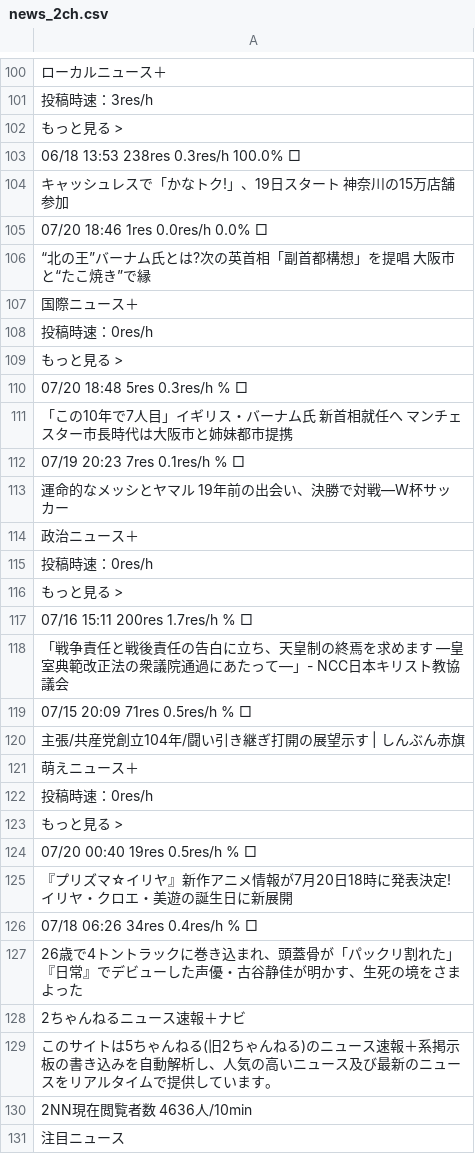
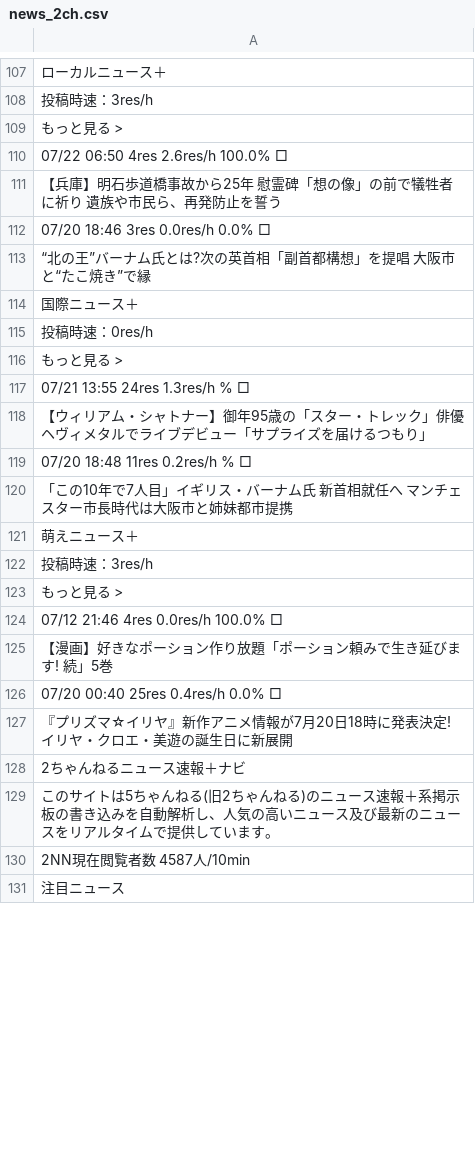
Before and after one commit to keroppa88/news, a CSV file: news_2ch.csv, drawn as a sheet; only a part is shown, gaps mark what is left out; the diff covers the shown part only.

```diff
--- a/news_2ch.csv
+++ b/news_2ch.csv
@@ -102,5 +109,5 @@
 "もっと見る >"
-"06/18 13:53 238res 0.3res/h 100.0% □"
-"キャッシュレスで「かなトク!」、19日スタート 神奈川の15万店舗参加 "
-"07/20 18:46 1res 0.0res/h 0.0% □"
+"07/22 06:50 4res 2.6res/h 100.0% □"
+"【兵庫】明石歩道橋事故から25年 慰霊碑「想の像」の前で犠牲者に祈り 遺族や市民ら、再発防止を誓う "
+"07/20 18:46 3res 0.0res/h 0.0% □"
 "“北の王”バーナム氏とは?次の英首相「副首都構想」を提唱 大阪市と“たこ焼き”で縁 "
@@ -109,23 +116,16 @@
 "もっと見る >"
-"07/20 18:48 5res 0.3res/h % □"
+"07/21 13:55 24res 1.3res/h % □"
+"【ウィリアム・シャトナー】御年95歳の「スター・トレック」俳優 ヘヴィメタルでライブデビュー「サプライズを届けるつもり」 "
+"07/20 18:48 11res 0.2res/h % □"
 "「この10年で7人目」イギリス・バーナム氏 新首相就任へ マンチェスター市長時代は大阪市と姉妹都市提携 "
-"07/19 20:23 7res 0.1res/h % □"
-"運命的なメッシとヤマル 19年前の出会い、決勝で対戦―W杯サッカー "
-"政治ニュース＋"
-"投稿時速：0res/h"
+"萌えニュース＋"
+"投稿時速：3res/h"
 "もっと見る >"
-"07/16 15:11 200res 1.7res/h % □"
-"「戦争責任と戦後責任の告白に立ち、天皇制の終焉を求めます ―皇室典範改正法の衆議院通過にあたって―」- NCC日本キリスト教協議会"
-"07/15 20:09 71res 0.5res/h % □"
-"主張/共産党創立104年/闘い引き継ぎ打開の展望示す | しんぶん赤旗"
-"萌えニュース＋"
-"投稿時速：0res/h"
-"もっと見る >"
-"07/20 00:40 19res 0.5res/h % □"
+"07/12 21:46 4res 0.0res/h 100.0% □"
+"【漫画】好きなポーション作り放題「ポーション頼みで生き延びます! 続」5巻"
+"07/20 00:40 25res 0.4res/h 0.0% □"
 "『プリズマ☆イリヤ』新作アニメ情報が7月20日18時に発表決定! イリヤ・クロエ・美遊の誕生日に新展開 "
-"07/18 06:26 34res 0.4res/h % □"
-"26歳で4トントラックに巻き込まれ、頭蓋骨が「パックリ割れた」『日常』でデビューした声優・古谷静佳が明かす、生死の境をさまよった "
 "2ちゃんねるニュース速報＋ナビ"
 "このサイトは5ちゃんねる(旧2ちゃんねる)のニュース速報＋系掲示板の書き込みを自動解析し、人気の高いニュース及び最新のニュースをリアルタイムで提供しています。"
-"2NN現在閲覧者数 4636人/10min"
+"2NN現在閲覧者数 4587人/10min"
 "注目ニュース"
```
Also changed, not shown: 6 added rows, 11 removed rows, 1 moved row and 95 edited cells elsewhere in this file, news.csv, news_ai.csv, 12 other files.
